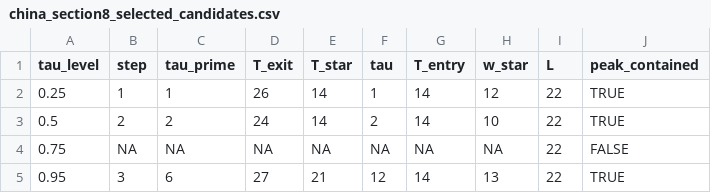
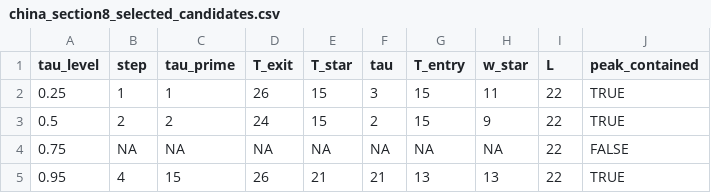
Before and after one commit to smaanan/sequential-peak-location-prediction, a CSV file: china_section8_selected_candidates.csv, drawn as a sheet.

```diff
--- a/china_section8_selected_candidates.csv
+++ b/china_section8_selected_candidates.csv
@@ -1,5 +1,5 @@
 "tau_level","step","tau_prime","T_exit","T_star","tau","T_entry","w_star","L","peak_contained"
-0.25,1,1,26,14,1,14,12,22,TRUE
-0.5,2,2,24,14,2,14,10,22,TRUE
+0.25,1,1,26,15,3,15,11,22,TRUE
+0.5,2,2,24,15,2,15,9,22,TRUE
 0.75,NA,NA,NA,NA,NA,NA,NA,22,FALSE
-0.95,3,6,27,21,12,14,13,22,TRUE
+0.95,4,15,26,21,21,13,13,22,TRUE
```
Also changed, not shown: china_section8_stage1_candidates.csv, china_section8_stage2_candidates.csv, 20 other files.
